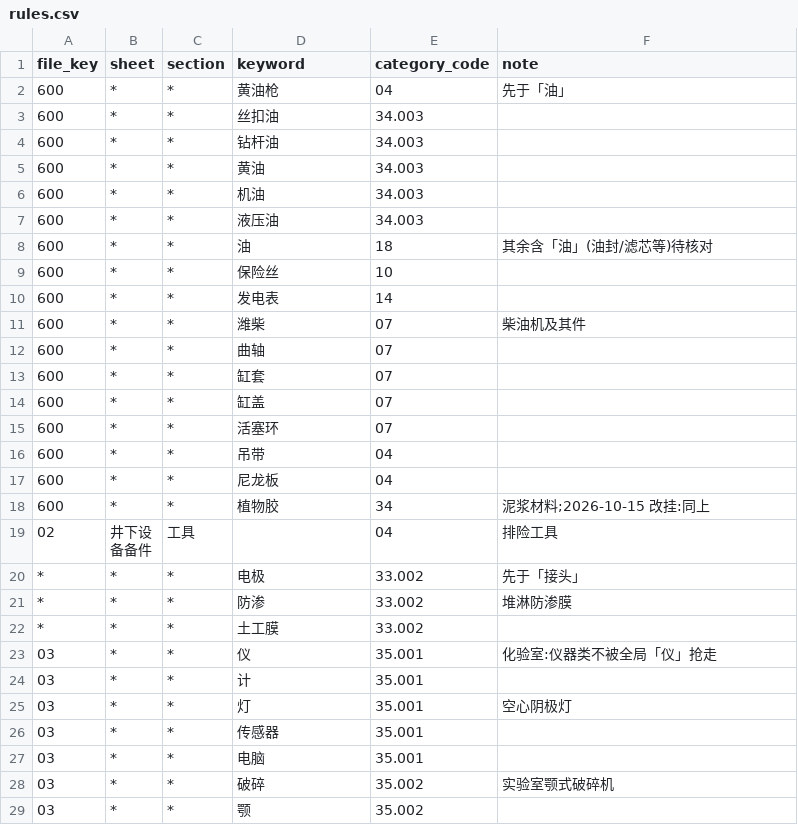
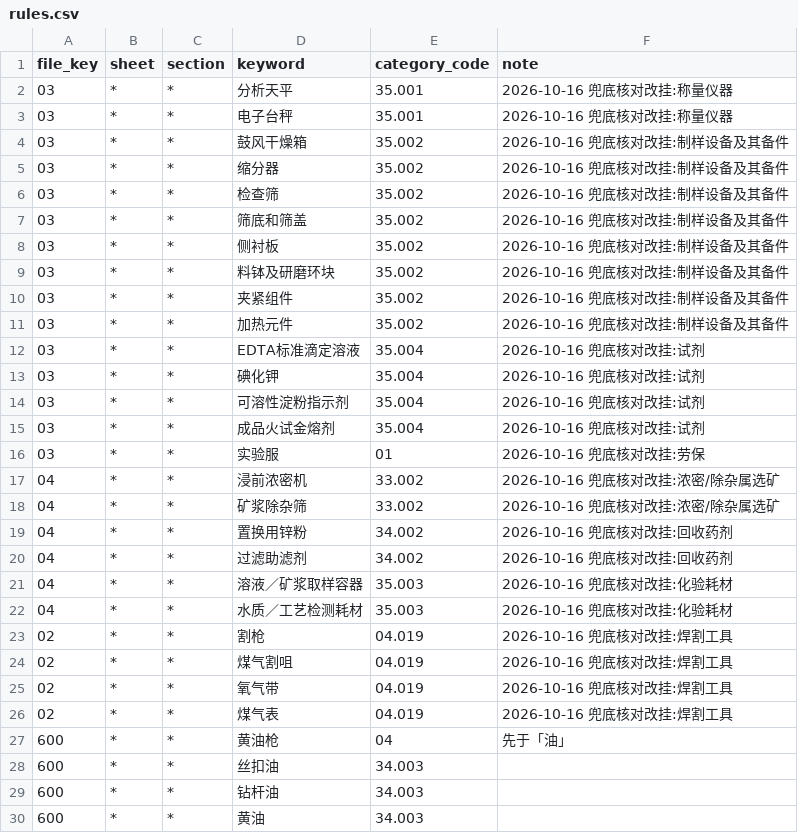
Before and after one commit to matgo-dev/buildreach, a CSV file: data/zone_import/mining/rules.csv, drawn as a sheet; only a part is shown; the shorter side is filled out with more unchanged rows; the diff names each change by its address in the sheet, - before the commit and + after, or states it on an @@ line.

Commit message:
fix(zone-mining): 兜底归类核对,25 件按品名改挂更准确的平台品类
实验室设备/备件/试剂分到分析仪器、制样设备、试剂;实验服归劳保;
浸前浓密机/除杂筛归选矿与浸出;锌粉/助滤剂归回收药剂;
取样容器/检测耗材归化验耗材;气割用具归焊割工具。
dry-run 对比仅这 25 件平台品类变化,其中 7 件专区大类随之变化。

```diff
--- a/data/zone_import/mining/rules.csv
+++ b/data/zone_import/mining/rules.csv
+row 2: 03 | * | * | 分析天平 | 35.001 | 2026-10-16 兜底核对改挂:称量仪器
+row 3: 03 | * | * | 电子台秤 | 35.001 | 2026-10-16 兜底核对改挂:称量仪器
+row 4: 03 | * | * | 鼓风干燥箱 | 35.002 | 2026-10-16 兜底核对改挂:制样设备及其备件
+row 5: 03 | * | * | 缩分器 | 35.002 | 2026-10-16 兜底核对改挂:制样设备及其备件
+row 6: 03 | * | * | 检查筛 | 35.002 | 2026-10-16 兜底核对改挂:制样设备及其备件
+row 7: 03 | * | * | 筛底和筛盖 | 35.002 | 2026-10-16 兜底核对改挂:制样设备及其备件
+row 8: 03 | * | * | 侧衬板 | 35.002 | 2026-10-16 兜底核对改挂:制样设备及其备件
+row 9: 03 | * | * | 料钵及研磨环块 | 35.002 | 2026-10-16 兜底核对改挂:制样设备及其备件
+row 10: 03 | * | * | 夹紧组件 | 35.002 | 2026-10-16 兜底核对改挂:制样设备及其备件
+row 11: 03 | * | * | 加热元件 | 35.002 | 2026-10-16 兜底核对改挂:制样设备及其备件
+row 12: 03 | * | * | EDTA标准滴定溶液 | 35.004 | 2026-10-16 兜底核对改挂:试剂
+row 13: 03 | * | * | 碘化钾 | 35.004 | 2026-10-16 兜底核对改挂:试剂
+row 14: 03 | * | * | 可溶性淀粉指示剂 | 35.004 | 2026-10-16 兜底核对改挂:试剂
+row 15: 03 | * | * | 成品火试金熔剂 | 35.004 | 2026-10-16 兜底核对改挂:试剂
+row 16: 03 | * | * | 实验服 | 01 | 2026-10-16 兜底核对改挂:劳保
+row 17: 04 | * | * | 浸前浓密机 | 33.002 | 2026-10-16 兜底核对改挂:浓密/除杂属选矿
+row 18: 04 | * | * | 矿浆除杂筛 | 33.002 | 2026-10-16 兜底核对改挂:浓密/除杂属选矿
+row 19: 04 | * | * | 置换用锌粉 | 34.002 | 2026-10-16 兜底核对改挂:回收药剂
+row 20: 04 | * | * | 过滤助滤剂 | 34.002 | 2026-10-16 兜底核对改挂:回收药剂
+row 21: 04 | * | * | 溶液／矿浆取样容器 | 35.003 | 2026-10-16 兜底核对改挂:化验耗材
+row 22: 04 | * | * | 水质／工艺检测耗材 | 35.003 | 2026-10-16 兜底核对改挂:化验耗材
+row 23: 02 | * | * | 割枪 | 04.019 | 2026-10-16 兜底核对改挂:焊割工具
+row 24: 02 | * | * | 煤气割咀 | 04.019 | 2026-10-16 兜底核对改挂:焊割工具
+row 25: 02 | * | * | 氧气带 | 04.019 | 2026-10-16 兜底核对改挂:焊割工具
+row 26: 02 | * | * | 煤气表 | 04.019 | 2026-10-16 兜底核对改挂:焊割工具
```
